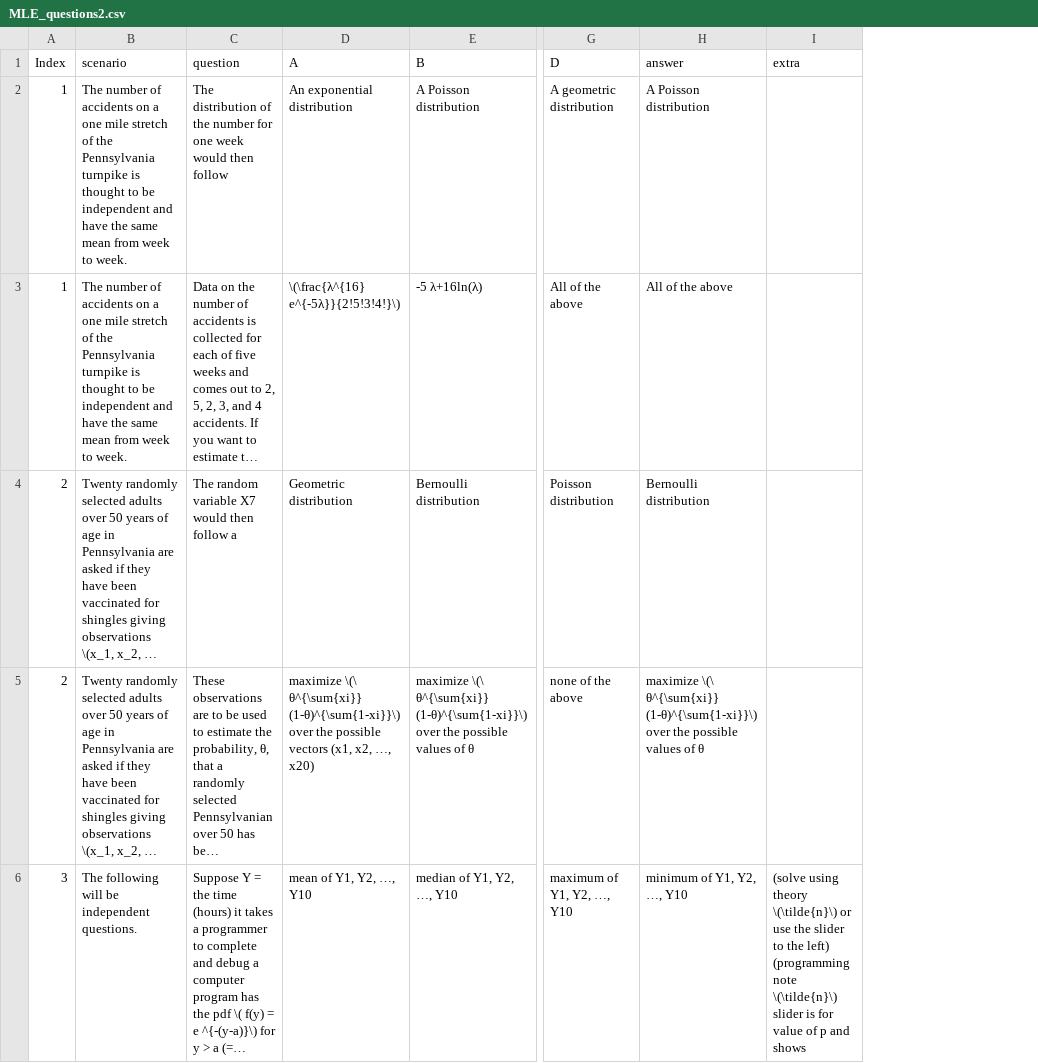
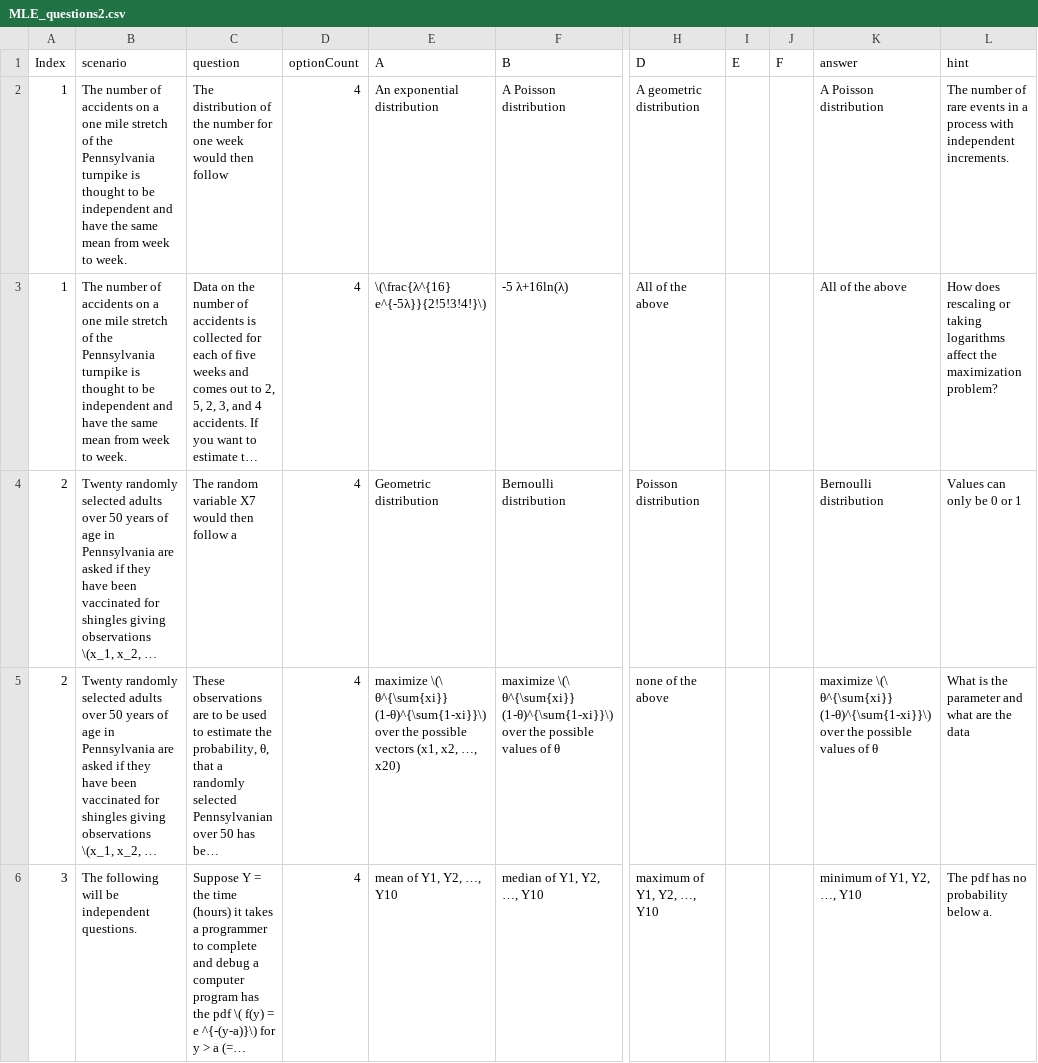
Before and after one commit to sv101/Maximum_Likelihood_Estimation, a CSV file: MLE_questions2.csv, drawn as a sheet; only a part is shown, gaps mark what is left out; long unchanged cells end in …; removed rows and columns are numbered as before the commit, all else as after; the diff covers the shown part only; the diff names each change by its address in the sheet, - before the commit and + after, or states it on an @@ line.

```diff
--- a/MLE_questions2.csv
+++ b/MLE_questions2.csv
+column D (optionCount), rows 2-6: all 4
+column I (E), empty
+column J (F), empty
-column I (extra), row 6: (solve using theory \(\tilde{n}\) or use the slider to the left) (programming note \(\tilde{n}\) slider is for value of p and shows
+column L (hint), rows 2-6: The number of rare events in a process with independent increments. | How does rescaling or taking logarithms affect the maximization problem? | Values can only be 0 or 1 | What is the parameter and what are the data | The pdf has no probability below a.
```
Also changed, not shown: 2 edited cells elsewhere in this file, 1 other file.
